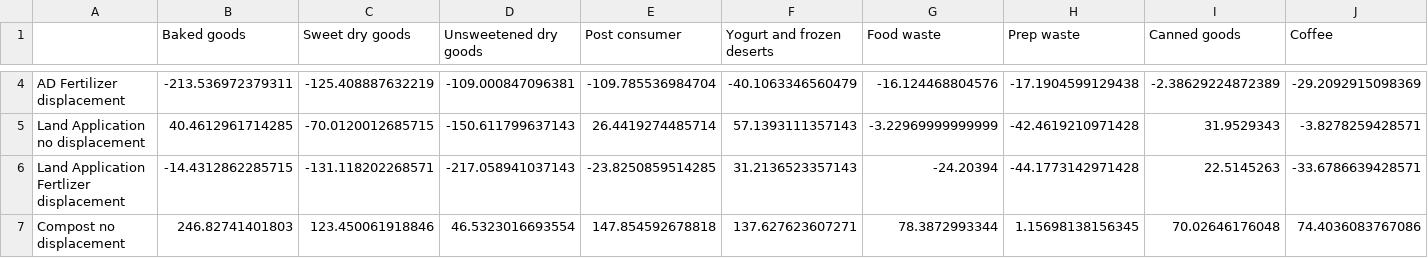
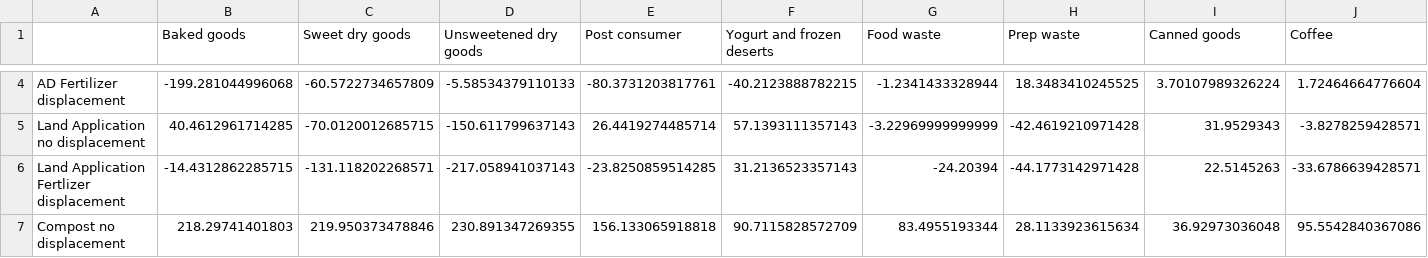
Before and after one commit to graySquirrel/ORCAS-Organic-Resource-Climate-Assessment-Simulation, a CSV file: baselinesOutput.csv, drawn as a sheet; only a part is shown, gaps mark what is left out; the diff covers the shown part only; the diff names each change by its address in the sheet, - before the commit and + after, or states it on an @@ line.

```diff
--- a/baselinesOutput.csv
+++ b/baselinesOutput.csv
-B4 (Baked goods): -213.536972379311
+B4 (Baked goods): -199.281044996068
-C4 (Sweet dry goods): -125.408887632219
+C4 (Sweet dry goods): -60.5722734657809
-D4 (Unsweetened dry goods): -109.000847096381
+D4 (Unsweetened dry goods): -5.58534379110133
-E4 (Post consumer): -109.785536984704
+E4 (Post consumer): -80.3731203817761
-F4 (Yogurt and frozen deserts): -40.1063346560479
+F4 (Yogurt and frozen deserts): -40.2123888782215
-G4 (Food waste): -16.124468804576
+G4 (Food waste): -1.2341433328944
-H4 (Prep waste): -17.1904599129438
+H4 (Prep waste): 18.3483410245525
-I4 (Canned goods): -2.38629224872389
+I4 (Canned goods): 3.70107989326224
-J4 (Coffee): -29.2092915098369
+J4 (Coffee): 1.72464664776604
-B7 (Baked goods): 246.82741401803
+B7 (Baked goods): 218.29741401803
-C7 (Sweet dry goods): 123.450061918846
+C7 (Sweet dry goods): 219.950373478846
-D7 (Unsweetened dry goods): 46.5323016693554
+D7 (Unsweetened dry goods): 230.891347269355
-E7 (Post consumer): 147.854592678818
+E7 (Post consumer): 156.133065918818
-F7 (Yogurt and frozen deserts): 137.627623607271
+F7 (Yogurt and frozen deserts): 90.7115828572709
-G7 (Food waste): 78.3872993344
+G7 (Food waste): 83.4955193344
-H7 (Prep waste): 1.15698138156345
+H7 (Prep waste): 28.1133923615634
-I7 (Canned goods): 70.02646176048
+I7 (Canned goods): 36.92973036048
-J7 (Coffee): 74.4036083767086
+J7 (Coffee): 95.5542840367086
```
Also changed, not shown: 147 edited cells elsewhere in this file, allPathwaysBreakdowns.csv, 1 other file.
